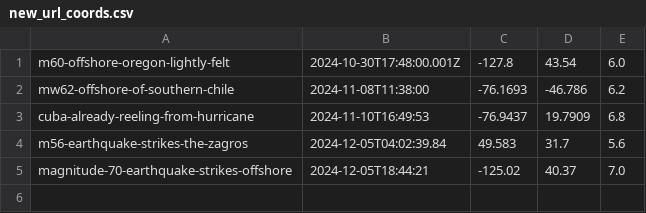
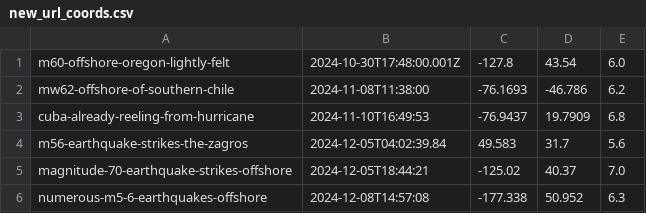
Before and after one commit to kyleedwardbradley/earthquake_insights_map, a CSV file: new_url_coords.csv, drawn as a sheet; the diff names each change by its address in the sheet, - before the commit and + after, or states it on an @@ line.

```diff
--- a/new_url_coords.csv
+++ b/new_url_coords.csv
+row 6: numerous-m5-6-earthquakes-offshore | 2024-12-08T14:57:08 | -177.338 | 50.952 | 6.3
```
Also changed, not shown: 2 other files.
